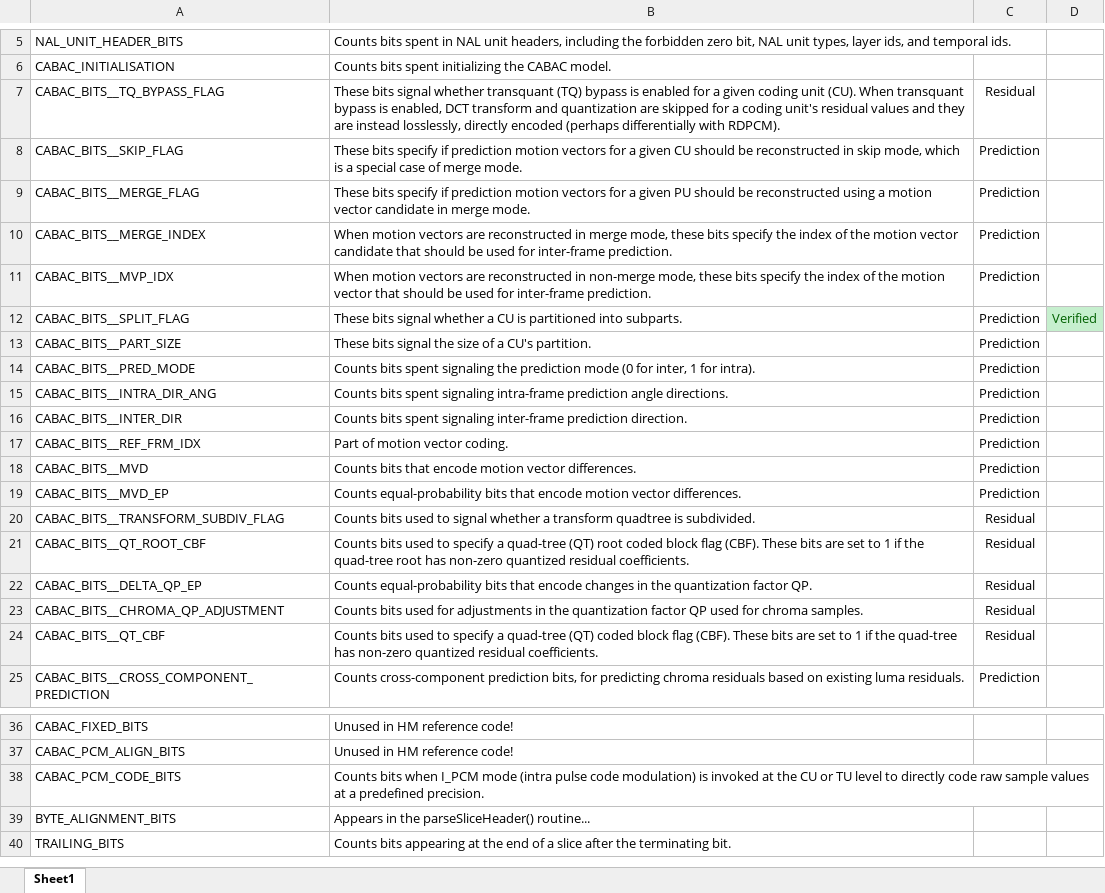
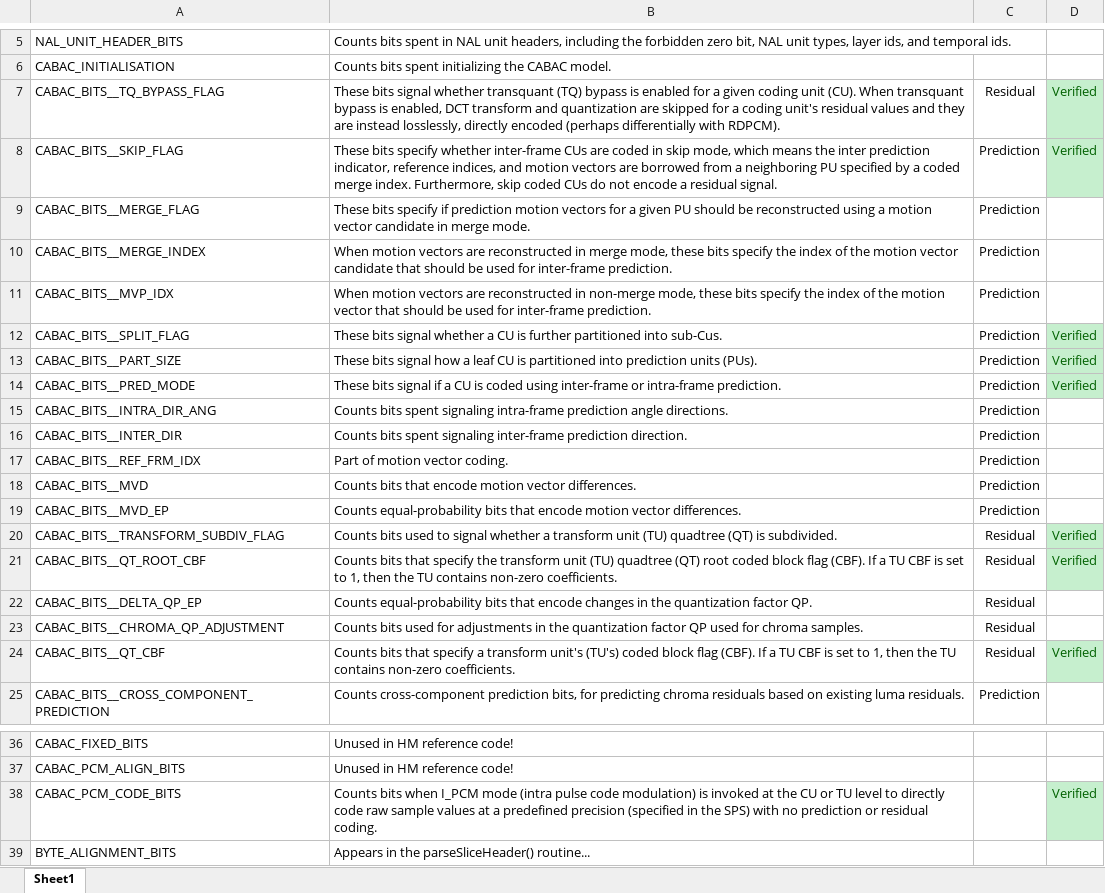
Before and after one commit to onsmith/hm-bit-count-decoder, an Excel workbook: python/syntax_elements.xlsx, sheet Sheet1, drawn as a sheet; only a part is shown, gaps mark what is left out; the shorter side is filled out with more unchanged rows; values as stored, in another font and other column widths than the file's, no borders; table styles not drawn; the diff names each change by its address in the sheet, - before the commit and + after, or states it on an @@ line.

```diff
--- a/python/syntax_elements.xlsx (sheet Sheet1)
+++ b/python/syntax_elements.xlsx (sheet Sheet1)
-D7:D8: (empty)
+D7:D8: Verified
-D7:D8 fill: none
+D7:D8 fill: #C6EFCE
-B8: …bits specify if prediction motion vectors for a given CU should be reconstructed in skip mode, which is a special case of merge mode.
+B8: …bits specify whether inter-frame CUs are coded in skip mode, which means the inter prediction indicator, reference indices, and motion vectors are borrowed from a neighboring PU specified by a coded merge index. Furthermore, skip coded CUs do not encode a residual signal.
-B12: …CU is partitioned into subparts.
+B12: …CU is further partitioned into sub-Cus.
-B13: …bits signal the size of a CU's partition.
+B13: …bits signal how a leaf CU is partitioned into prediction units (PUs).
-D13:D14: (empty)
+D13:D14: Verified
-D13:D14 fill: none
+D13:D14 fill: #C6EFCE
-B14: Counts bits spent signaling the prediction mode (0 for inter, 1 for intra).
+B14: These bits signal if a CU is coded using inter-frame or intra-frame prediction.
-B20: …a transform quadtree is subdivided.
+B20: …a transform unit (TU) quadtree (QT) is subdivided.
-D20:D21: (empty)
+D20:D21: Verified
-D20:D21 fill: none
+D20:D21 fill: #C6EFCE
-B21: Counts bits used to specify a quad-tree (QT) root coded block flag (CBF). These bits are set to 1 if the quad-tree root has non-zero quantized residual coefficients.
+B21: Counts bits that specify the transform unit (TU) quadtree (QT) root coded block flag (CBF). If a TU CBF is set to 1, then the TU contains non-zero coefficients.
-B24: Counts bits used to specify a quad-tree (QT) coded block flag (CBF). These bits are set to 1 if the quad-tree has non-zero quantized residual coefficients.
+B24: Counts bits that specify a transform unit's (TU's) coded block flag (CBF). If a TU CBF is set to 1, then the TU contains non-zero coefficients.
-D24: (empty)
+D24: Verified
-D24 fill: none
+D24 fill: #C6EFCE
-B38: …a predefined precision.
+B38: …a predefined precision (specified in the SPS) with no prediction or residual coding.
-D38: (empty)
+D38: Verified
-D38 fill: none
+D38 fill: #C6EFCE
```
Also changed, not shown: 1 other file.
